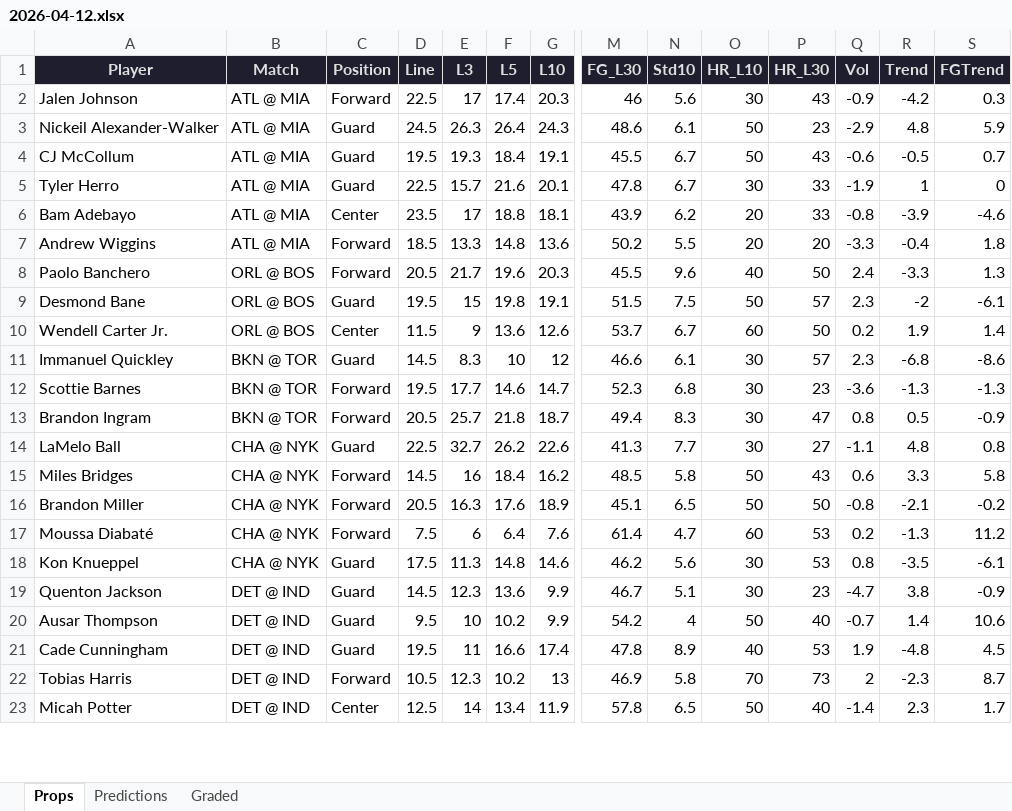
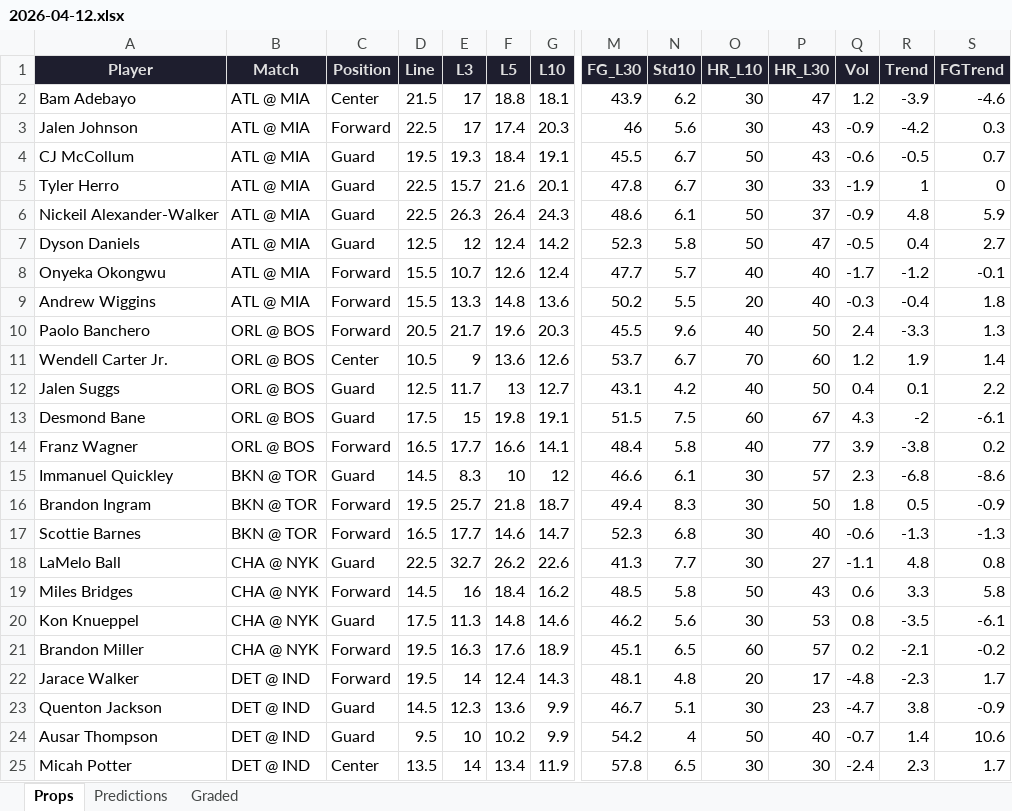
Before and after one commit to iamwerewolf1007/PropEdgeV11.0, an Excel workbook: daily/2026-04-12.xlsx, sheet Props, drawn as a sheet; only a part is shown, gaps mark what is left out; values as stored, in another font and other column widths than the file's, no borders; removed rows and columns are numbered as before the commit, all else as after; rows hold the shown columns only; the diff covers the shown part only; the diff names each change by its address in the sheet, - before the commit and + after, or states it on an @@ line.

```diff
--- a/daily/2026-04-12.xlsx (sheet Props)
+++ b/daily/2026-04-12.xlsx (sheet Props)
+row 2: Bam Adebayo | ATL @ MIA | Center | 21.5 | 17 | 18.8 | 18.1 | 43.9 | 6.2 | 30 | 47 | 1.2 | -3.9 | -4.6
-row 3: Nickeil Alexander-Walker | ATL @ MIA | Guard | 24.5 | 26.3 | 26.4 | 24.3 | 48.6 | 6.1 | 50 | 23 | -2.9 | 4.8 | 5.9
-row 6: Bam Adebayo | ATL @ MIA | Center | 23.5 | 17 | 18.8 | 18.1 | 43.9 | 6.2 | 20 | 33 | -0.8 | -3.9 | -4.6
+row 6: Nickeil Alexander-Walker | ATL @ MIA | Guard | 22.5 | 26.3 | 26.4 | 24.3 | 48.6 | 6.1 | 50 | 37 | -0.9 | 4.8 | 5.9
+row 7: Dyson Daniels | ATL @ MIA | Guard | 12.5 | 12 | 12.4 | 14.2 | 52.3 | 5.8 | 50 | 47 | -0.5 | 0.4 | 2.7
+row 8: Onyeka Okongwu | ATL @ MIA | Forward | 15.5 | 10.7 | 12.6 | 12.4 | 47.7 | 5.7 | 40 | 40 | -1.7 | -1.2 | -0.1
-D9 (Line): 18.5
+D9 (Line): 15.5
-P9 (HR_L30): 20
+P9 (HR_L30): 40
-Q9 (Vol): -3.3
+Q9 (Vol): -0.3
-row 9: Desmond Bane | ORL @ BOS | Guard | 19.5 | 15 | 19.8 | 19.1 | 51.5 | 7.5 | 50 | 57 | 2.3 | -2 | -6.1
-D11 (Line): 11.5
+D11 (Line): 10.5
-O11 (HR_L10): 60
+O11 (HR_L10): 70
-P11 (HR_L30): 50
+P11 (HR_L30): 60
-Q11 (Vol): 0.2
+Q11 (Vol): 1.2
+row 12: Jalen Suggs | ORL @ BOS | Guard | 12.5 | 11.7 | 13 | 12.7 | 43.1 | 4.2 | 40 | 50 | 0.4 | 0.1 | 2.2
+row 13: Desmond Bane | ORL @ BOS | Guard | 17.5 | 15 | 19.8 | 19.1 | 51.5 | 7.5 | 60 | 67 | 4.3 | -2 | -6.1
+row 14: Franz Wagner | ORL @ BOS | Forward | 16.5 | 17.7 | 16.6 | 14.1 | 48.4 | 5.8 | 40 | 77 | 3.9 | -3.8 | 0.2
-row 12: Scottie Barnes | BKN @ TOR | Forward | 19.5 | 17.7 | 14.6 | 14.7 | 52.3 | 6.8 | 30 | 23 | -3.6 | -1.3 | -1.3
-D16 (Line): 20.5
+D16 (Line): 19.5
-P16 (HR_L30): 47
+P16 (HR_L30): 50
-Q16 (Vol): 0.8
+Q16 (Vol): 1.8
+row 17: Scottie Barnes | BKN @ TOR | Forward | 16.5 | 17.7 | 14.6 | 14.7 | 52.3 | 6.8 | 30 | 40 | -0.6 | -1.3 | -1.3
-row 16: Brandon Miller | CHA @ NYK | Forward | 20.5 | 16.3 | 17.6 | 18.9 | 45.1 | 6.5 | 50 | 50 | -0.8 | -2.1 | -0.2
-row 17: Moussa Diabaté | CHA @ NYK | Forward | 7.5 | 6 | 6.4 | 7.6 | 61.4 | 4.7 | 60 | 53 | 0.2 | -1.3 | 11.2
+row 21: Brandon Miller | CHA @ NYK | Forward | 19.5 | 16.3 | 17.6 | 18.9 | 45.1 | 6.5 | 60 | 57 | 0.2 | -2.1 | -0.2
@@ row 24 moved to row 22: Jarace Walker @@
-row 21: Cade Cunningham | DET @ IND | Guard | 19.5 | 11 | 16.6 | 17.4 | 47.8 | 8.9 | 40 | 53 | 1.9 | -4.8 | 4.5
-row 22: Tobias Harris | DET @ IND | Forward | 10.5 | 12.3 | 10.2 | 13 | 46.9 | 5.8 | 70 | 73 | 2 | -2.3 | 8.7
-D25 (Line): 12.5
+D25 (Line): 13.5
-O25 (HR_L10): 50
+O25 (HR_L10): 30
-P25 (HR_L30): 40
+P25 (HR_L30): 30
-Q25 (Vol): -1.4
+Q25 (Vol): -2.4
```
Also changed, not shown: 8 added rows, 9 removed rows and 13 edited cells elsewhere in this sheet, sheet Predictions, sheet Graded, 3 other files.
